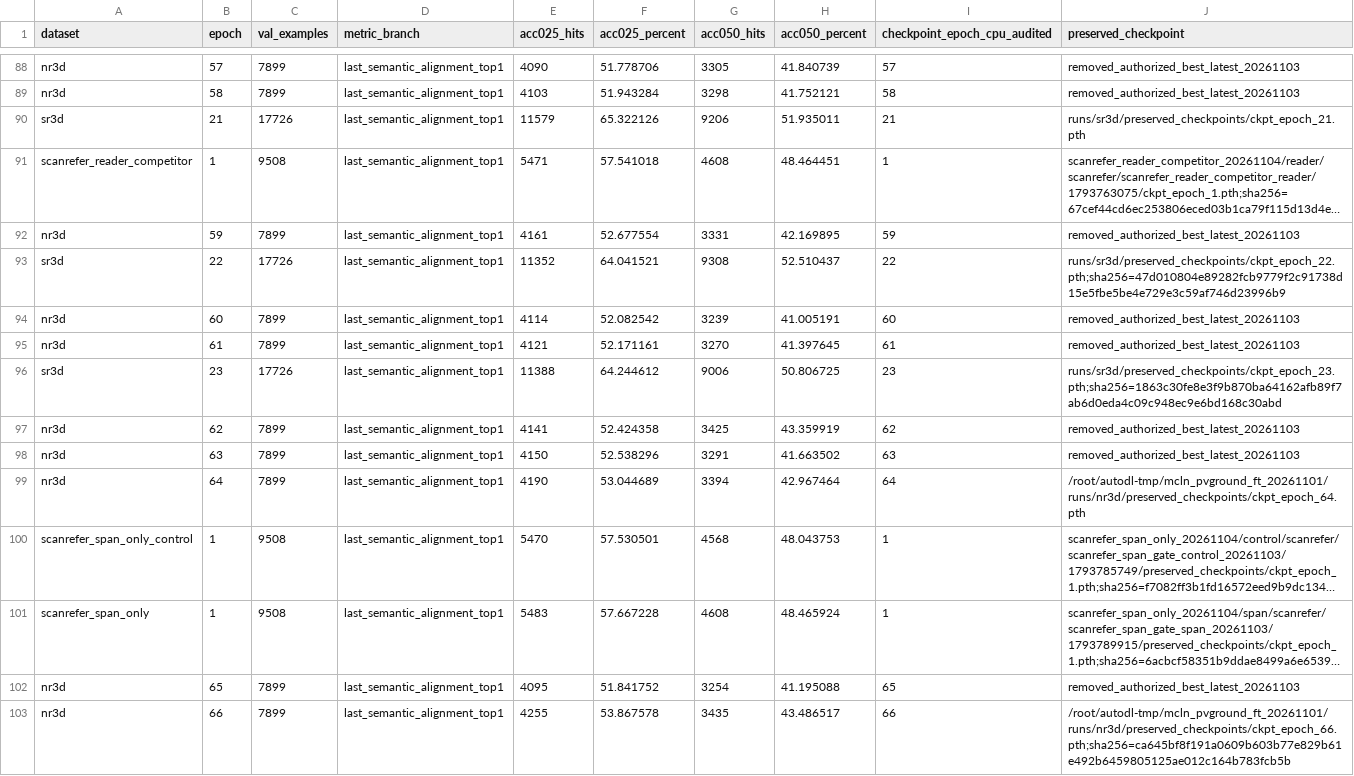
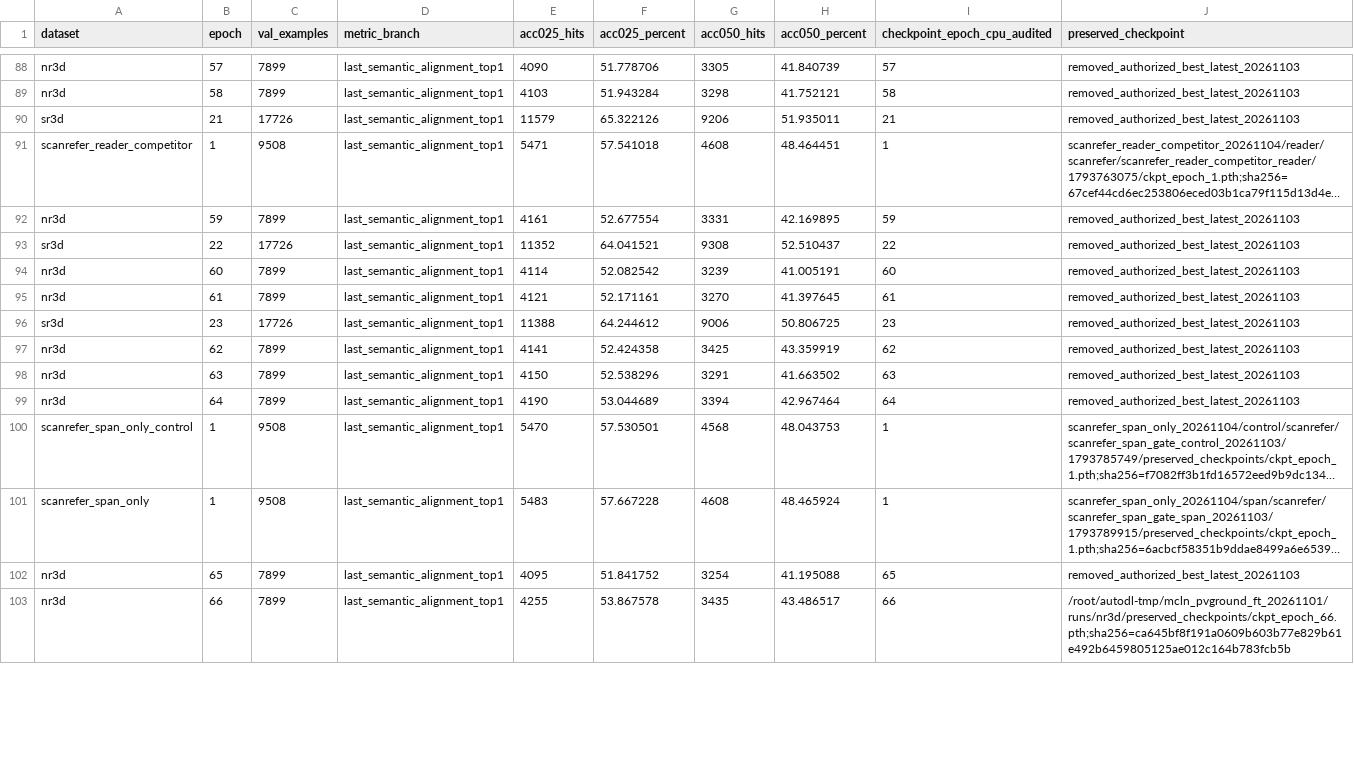
Before and after one commit to 666666666666gao/MCLN, a CSV file: docs/results/mcln_pvground_20261101/all-epochs.csv, drawn as a sheet; only a part is shown, gaps mark what is left out; long unchanged cells end in …; the diff covers the shown part only; the diff names each change by its address in the sheet, - before the commit and + after, or states it on an @@ line.

Commit message:
Record current NR72 SR27 results and unlaunched Scan preparation

```diff
--- a/docs/results/mcln_pvground_20261101/all-epochs.csv
+++ b/docs/results/mcln_pvground_20261101/all-epochs.csv
-J90 (preserved_checkpoint): runs/sr3d/preserved_checkpoints/ckpt_epoch_21.pth
+J90 (preserved_checkpoint): removed_authorized_best_latest_20261103
-J93 (preserved_checkpoint): runs/sr3d/preserved_checkpoints/ckpt_epoch_22.pth;sha256=47d010804e89282fcb9779f2c91738d15e5fbe5be4e729e3c59af746d23996b9
+J93 (preserved_checkpoint): removed_authorized_best_latest_20261103
-J96 (preserved_checkpoint): runs/sr3d/preserved_checkpoints/ckpt_epoch_23.pth;sha256=1863c30fe8e3f9b870ba64162afb89f7ab6d0eda4c09c948ec9e6bd168c30abd
+J96 (preserved_checkpoint): removed_authorized_best_latest_20261103
-J99 (preserved_checkpoint): /root/autodl-tmp/mcln_pvground_ft_20261101/runs/nr3d/preserved_checkpoints/ckpt_epoch_64.pth
+J99 (preserved_checkpoint): removed_authorized_best_latest_20261103
```
Also changed, not shown: 7 added rows and 7 edited cells elsewhere in this file, 6 other files.
